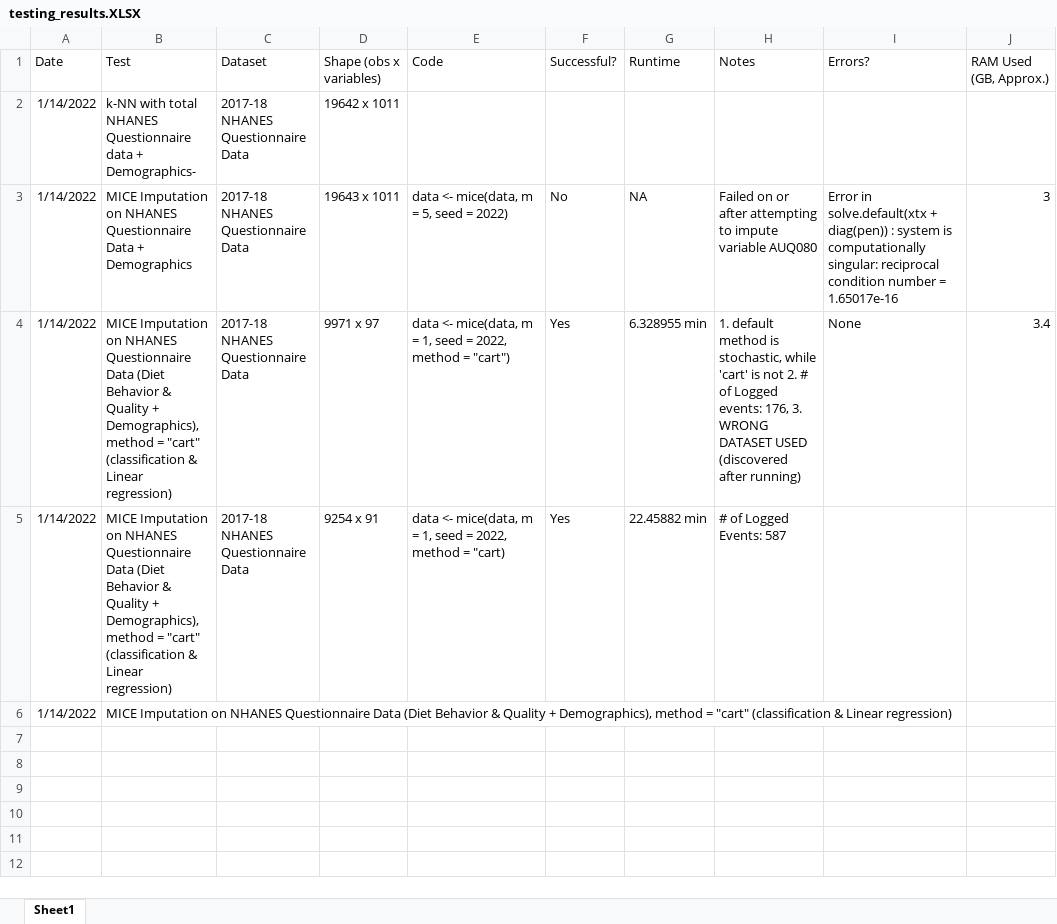
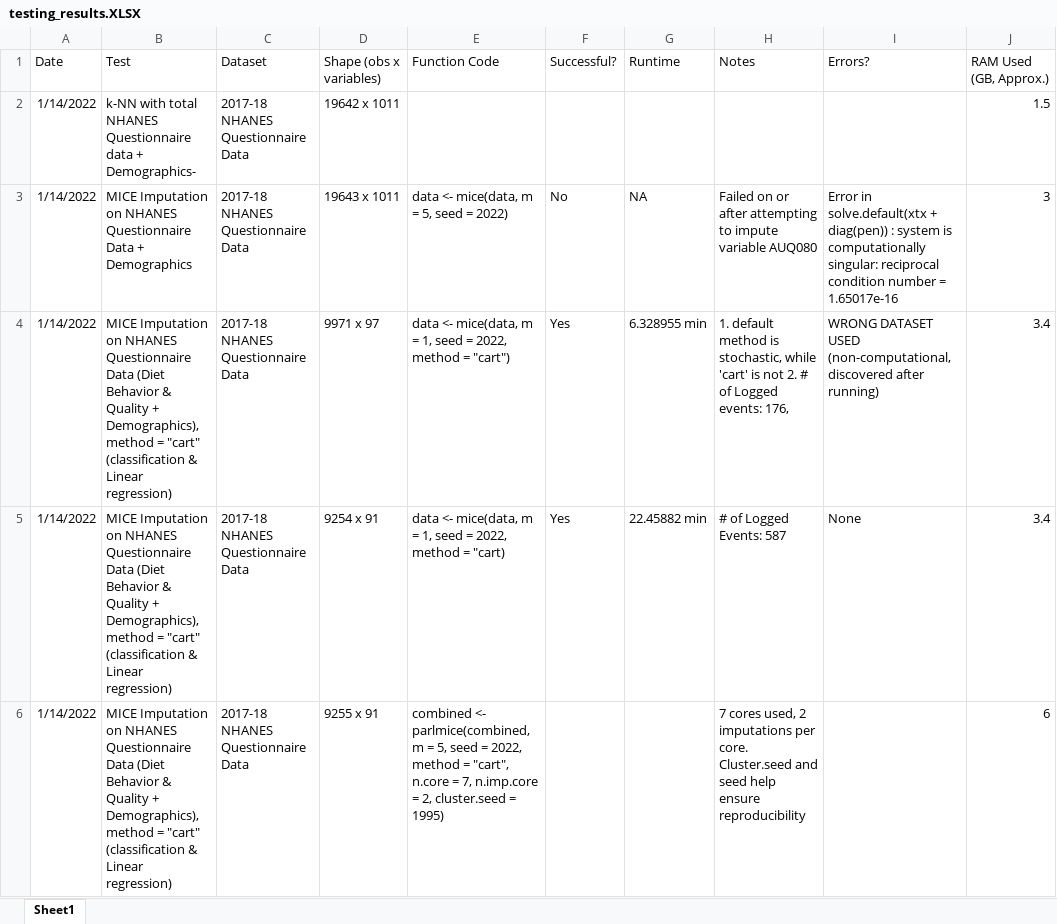
Before and after one commit to JoshIdachaba/JI_Thesis_2021-2022, an Excel workbook: testing_results.XLSX, sheet Sheet1, drawn as a sheet; values as stored, in another font and other column widths than the file's, no borders; removed rows and columns are numbered as before the commit, all else as after; the diff names each change by its address in the sheet, - before the commit and + after, or states it on an @@ line.

Commit message:
Updated testing results for 1-14-2022

```diff
--- a/testing_results.XLSX (sheet Sheet1)
+++ b/testing_results.XLSX (sheet Sheet1)
-E1: Code
+E1: Function Code
-J2 (RAM Used (GB, Approx.)): (empty)
+J2 (RAM Used (GB, Approx.)): 1.5
-H4 (Notes): …events: 176, 3. WRONG DATASET USED (discovered after running)
+H4 (Notes): …events: 176,
-I4 (Errors?): None
+I4 (Errors?): WRONG DATASET USED (non-computational, discovered after running)
-I5 (Errors?): (empty)
+I5 (Errors?): None
-J5 (RAM Used (GB, Approx.)): (empty)
+J5 (RAM Used (GB, Approx.)): 3.4
-row 6: 1/14/2022 | MICE Imputation on NHANES Questionnaire Data (Diet Behavior & Quality + Demographics), method = "cart" (classification & Linear regression)
+row 6: 1/14/2022 | MICE Imputation on NHANES Questionnaire Data (Diet Behavior & Quality + Demographics), method = "cart" (classification & Linear regression) | 2017-18 NHANES Questionnaire Data | 9255 x 91 | combined <- parlmice(combined, m = 5, seed = 2022, method = "cart", n.core = 7, n.imp.core = 2, cluster.seed = 1995) |  |  | 7 cores used, 2 imputations per core. Cluster.seed and seed help ensure reproducibility |  | 6
```
